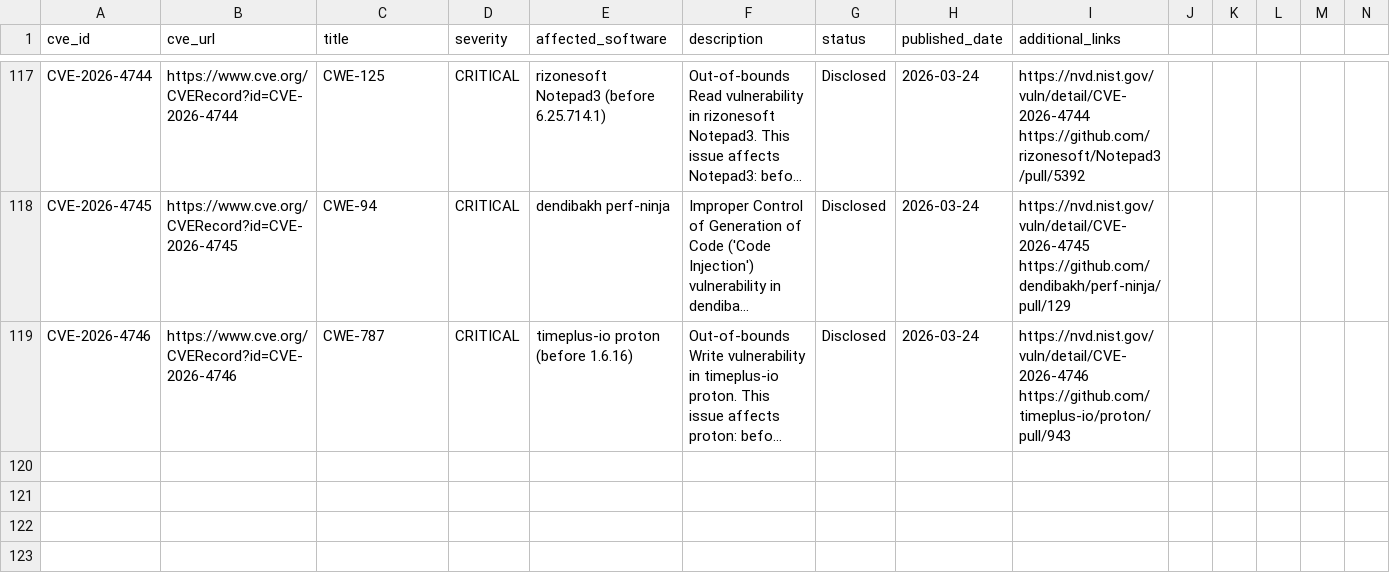
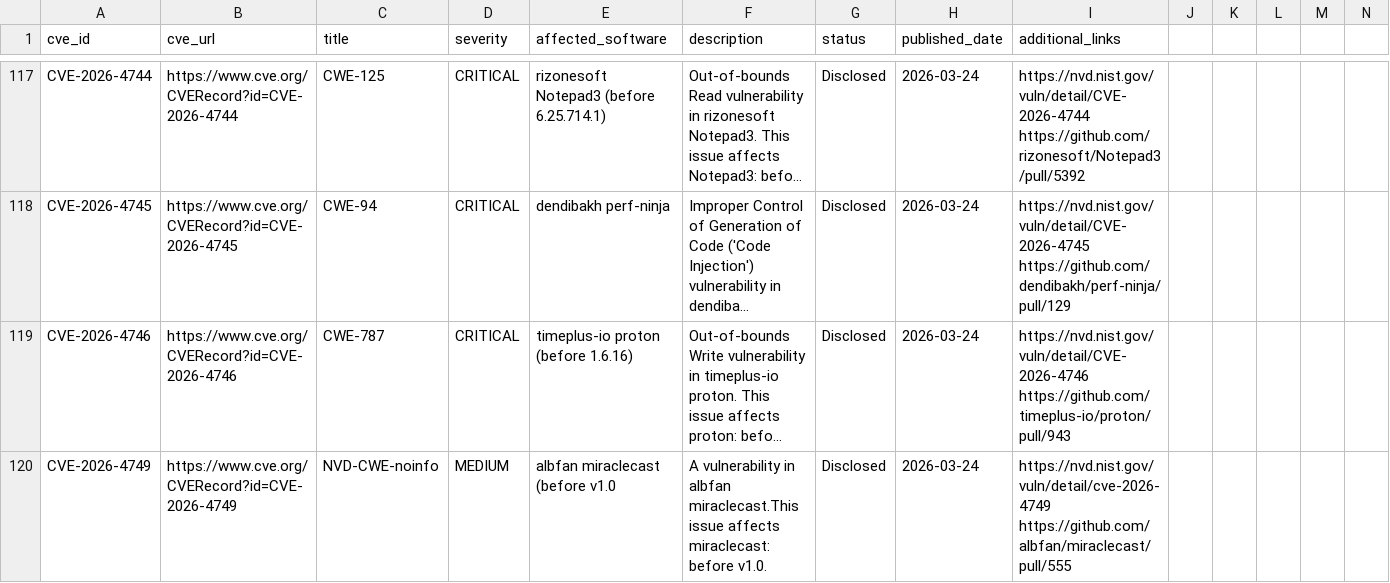
Before and after one commit to TitanCAProject/TitanCAProject.github.io, a CSV file: assets/cves.csv, drawn as a sheet; only a part is shown, gaps mark what is left out; long unchanged cells end in …; rows hold the shown columns only; the diff covers the shown part only; the diff names each change by its address in the sheet, - before the commit and + after, or states it on an @@ line.

```diff
--- a/assets/cves.csv
+++ b/assets/cves.csv
+row 120: CVE-2026-4749 | https://www.cve.org/CVERecord?id=CVE-2026-4749 | NVD-CWE-noinfo | MEDIUM | albfan miraclecast (before v1.0 | A vulnerability in albfan miraclecast.This issue affects miraclecast: before v1.0. | Disclosed | 2026-03-24 | https://nvd.nist.gov/vuln/detail/cve-2026-4749 https://github.com/albfan/miraclecast/pull/555
```
Also changed, not shown: 1 added row elsewhere in this file, 1 other file.
